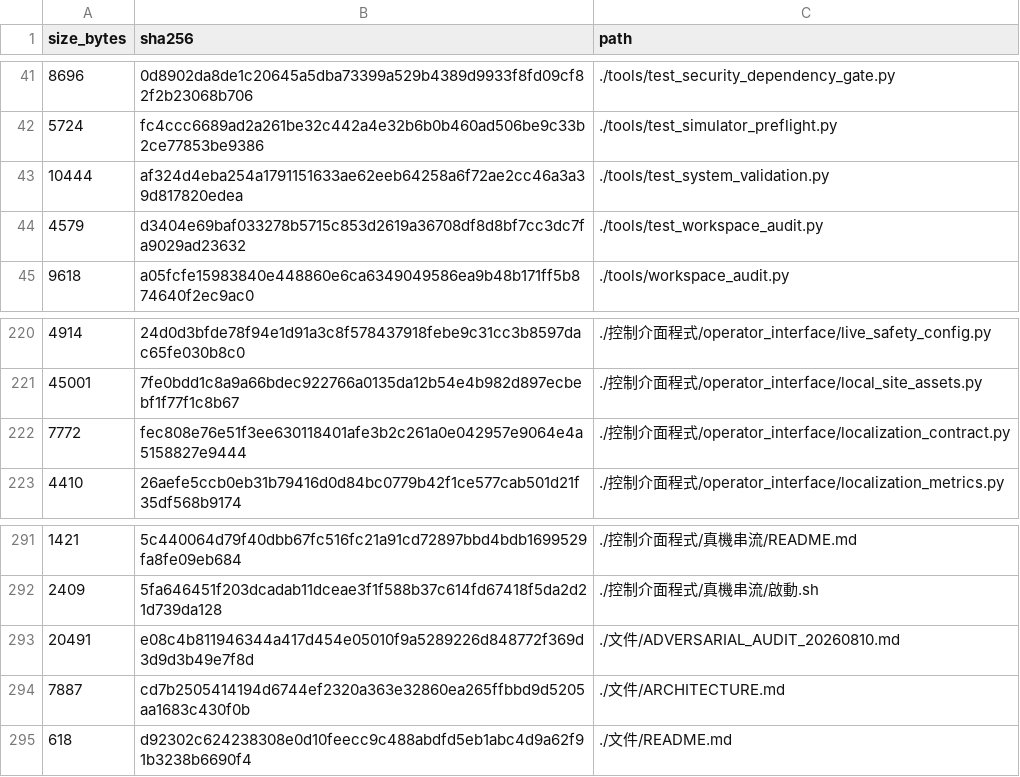
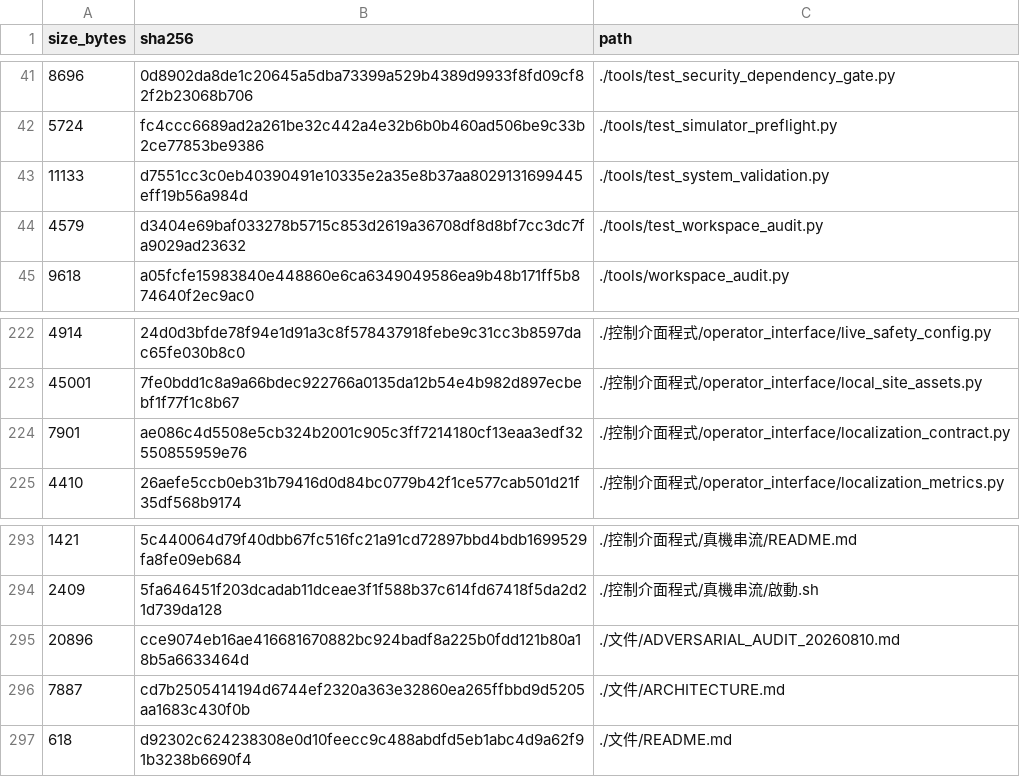
Before and after one commit to 1122-gggggg/wulai-sfm-localization, a TSV file: MANIFEST.tsv, drawn as a sheet; only a part is shown, gaps mark what is left out; removed rows and columns are numbered as before the commit, all else as after; the diff covers the shown part only; the diff names each change by its address in the sheet, - before the commit and + after, or states it on an @@ line.

Commit message:
Extract localization transition and expand typed gates

```diff
--- a/MANIFEST.tsv
+++ b/MANIFEST.tsv
-row 43: 10444 | af324d4eba254a1791151633ae62eeb64258a6f72ae2cc46a3a39d817820edea | ./tools/test_system_validation.py
+row 43: 11133 | d7551cc3c0eb40390491e10335e2a35e8b37aa8029131699445eff19b56a984d | ./tools/test_system_validation.py
-row 222: 7772 | fec808e76e51f3ee630118401afe3b2c261a0e042957e9064e4a5158827e9444 | ./控制介面程式/operator_interface/localization_contract.py
+row 224: 7901 | ae086c4d5508e5cb324b2001c905c3ff7214180cf13eaa3edf32550855959e76 | ./控制介面程式/operator_interface/localization_contract.py
-row 293: 20491 | e08c4b811946344a417d454e05010f9a5289226d848772f369d3d9d3b49e7f8d | ./文件/ADVERSARIAL_AUDIT_20260810.md
+row 295: 20896 | cce9074eb16ae416681670882bc924badf8a225b0fdd121b80a18b5a6633464d | ./文件/ADVERSARIAL_AUDIT_20260810.md
```
Also changed, not shown: 7 added rows and 5 removed rows elsewhere in this file, 11 other files.
